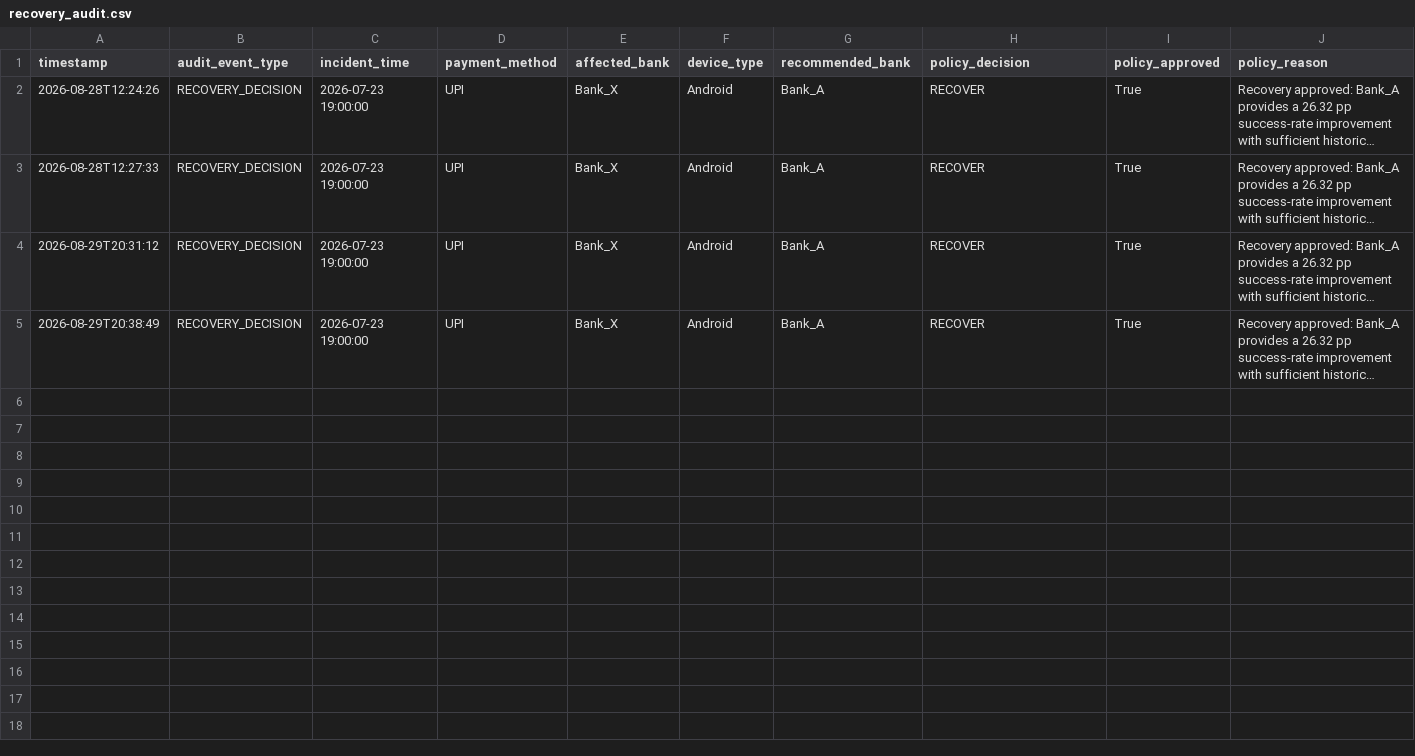
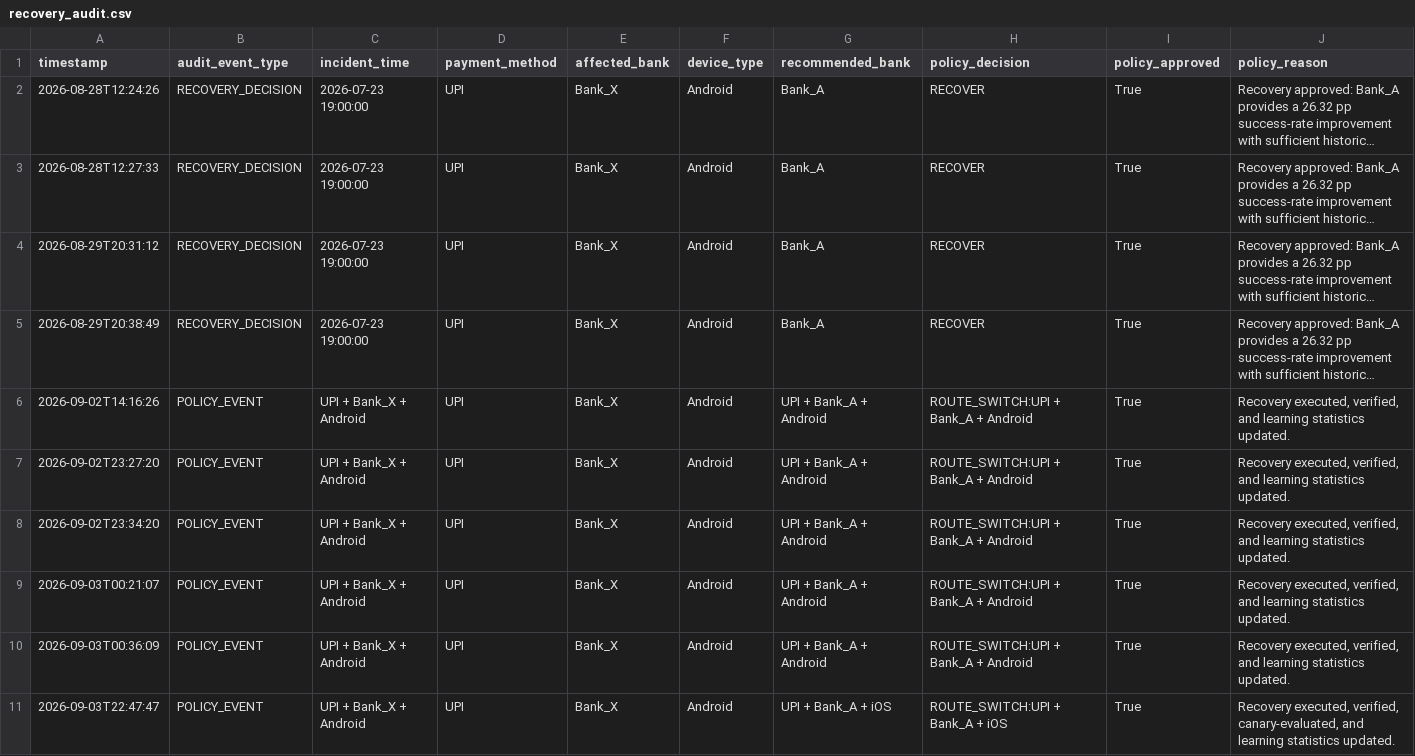
Before and after one commit to yuktha2005/razorpay-ai-recovery, a CSV file: logs/recovery_audit.csv, drawn as a sheet; only a part is shown; long unchanged cells end in …; rows hold the shown columns only; the diff names each change by its address in the sheet, - before the commit and + after, or states it on an @@ line.

Commit message:
Complete safety-preserving recovery lifecycle

```diff
--- a/logs/recovery_audit.csv
+++ b/logs/recovery_audit.csv
+row 6: 2026-09-02T14:16:26 | POLICY_EVENT | UPI + Bank_X + Android | UPI | Bank_X | Android | UPI + Bank_A + Android | ROUTE_SWITCH:UPI + Bank_A + Android | True | Recovery executed, verified, and learning statistics updated.
+row 7: 2026-09-02T23:27:20 | POLICY_EVENT | UPI + Bank_X + Android | UPI | Bank_X | Android | UPI + Bank_A + Android | ROUTE_SWITCH:UPI + Bank_A + Android | True | Recovery executed, verified, and learning statistics updated.
+row 8: 2026-09-02T23:34:20 | POLICY_EVENT | UPI + Bank_X + Android | UPI | Bank_X | Android | UPI + Bank_A + Android | ROUTE_SWITCH:UPI + Bank_A + Android | True | Recovery executed, verified, and learning statistics updated.
+row 9: 2026-09-03T00:21:07 | POLICY_EVENT | UPI + Bank_X + Android | UPI | Bank_X | Android | UPI + Bank_A + Android | ROUTE_SWITCH:UPI + Bank_A + Android | True | Recovery executed, verified, and learning statistics updated.
+row 10: 2026-09-03T00:36:09 | POLICY_EVENT | UPI + Bank_X + Android | UPI | Bank_X | Android | UPI + Bank_A + Android | ROUTE_SWITCH:UPI + Bank_A + Android | True | Recovery executed, verified, and learning statistics updated.
+row 11: 2026-09-03T22:47:47 | POLICY_EVENT | UPI + Bank_X + Android | UPI | Bank_X | Android | UPI + Bank_A + iOS | ROUTE_SWITCH:UPI + Bank_A + iOS | True | Recovery executed, verified, canary-evaluated, and learning statistics updated.
```
Also changed, not shown: 21 other files.
